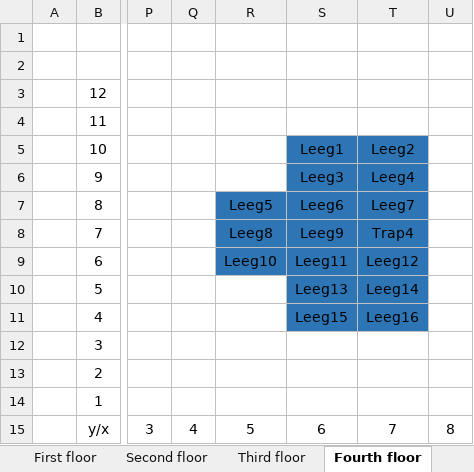
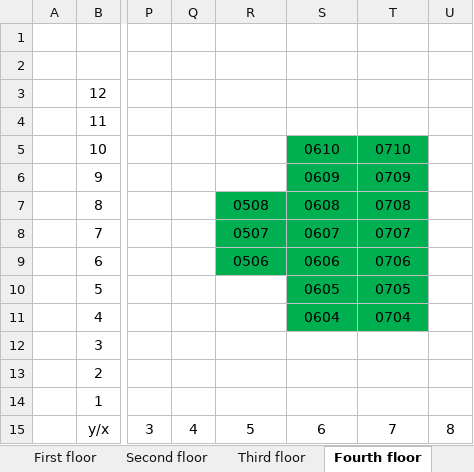
Before and after one commit to JelleGraaf/PowerSpel, an Excel workbook: PowerSpel-PenTest/Private/Rooms/FloorPlan.xlsx, sheet Fourth floor, drawn as a sheet; only a part is shown, gaps mark what is left out; values as stored, in another font and other column widths than the file's, no borders; the diff names each change by its address in the sheet, - before the commit and + after, or states it on an @@ line.

Commit message:
Add fourth floor map

```diff
--- a/PowerSpel-PenTest/Private/Rooms/FloorPlan.xlsx (sheet Fourth floor)
+++ b/PowerSpel-PenTest/Private/Rooms/FloorPlan.xlsx (sheet Fourth floor)
-S5: Leeg1
+S5: 0610
-S5:T6 fill: #2E75B6
+S5:T6 fill: #00B050
-T5: Leeg2
+T5: 0710
-S6: Leeg3
+S6: 0609
-T6: Leeg4
+T6: 0709
-R7: Leeg5
+R7: 0508
-R7:T9 fill: #2E75B6
+R7:T9 fill: #00B050
-S7: Leeg6
+S7: 0608
-T7: Leeg7
+T7: 0708
-R8: Leeg8
+R8: 0507
-S8: Leeg9
+S8: 0607
-T8: Trap4
+T8: 0707
-R9: Leeg10
+R9: 0506
-S9: Leeg11
+S9: 0606
-T9: Leeg12
+T9: 0706
-S10: Leeg13
+S10: 0605
-S10:T11 fill: #2E75B6
+S10:T11 fill: #00B050
-T10: Leeg14
+T10: 0705
-S11: Leeg15
+S11: 0604
-T11: Leeg16
+T11: 0704
```
Also changed, not shown: 19 other files.
